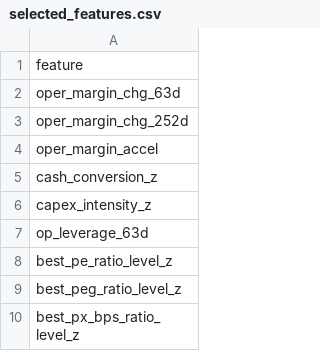
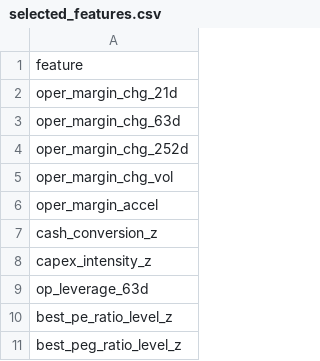
Before and after one commit to dnflsfud/ai-signal-codex-dashboard, a CSV file: outputs/final_v3_current/csv/selected_features.csv, drawn as a sheet; only a part is shown; the shorter side is filled out with more unchanged rows; the diff covers the shown part only; the diff names each change by its address in the sheet, - before the commit and + after, or states it on an @@ line.

```diff
--- a/outputs/final_v3_current/csv/selected_features.csv
+++ b/outputs/final_v3_current/csv/selected_features.csv
+row 2: oper_margin_chg_21d
+row 5: oper_margin_chg_vol
```
Also changed, not shown: 14 added rows elsewhere in this file, outputs/final_v3_current/csv/daily_performance.csv, outputs/final_v3_current/csv/desired_weights.csv, 8 other files.
